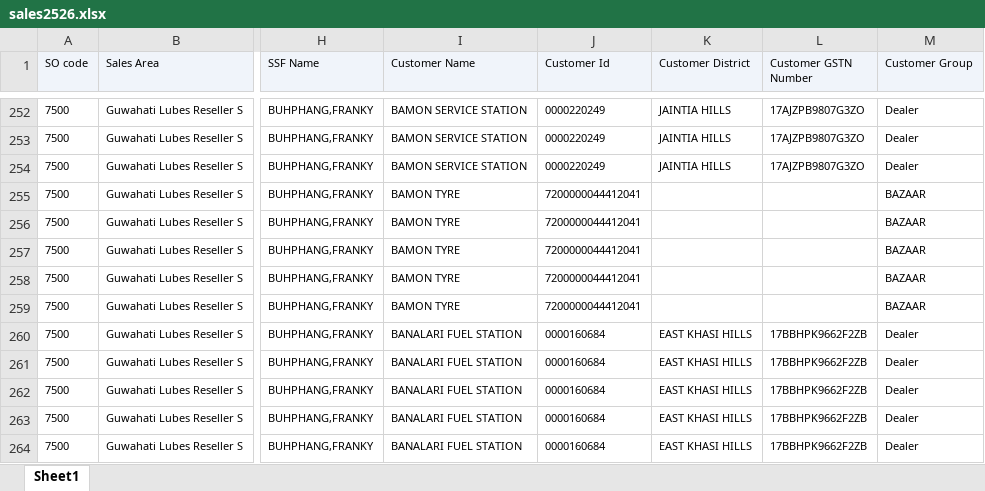
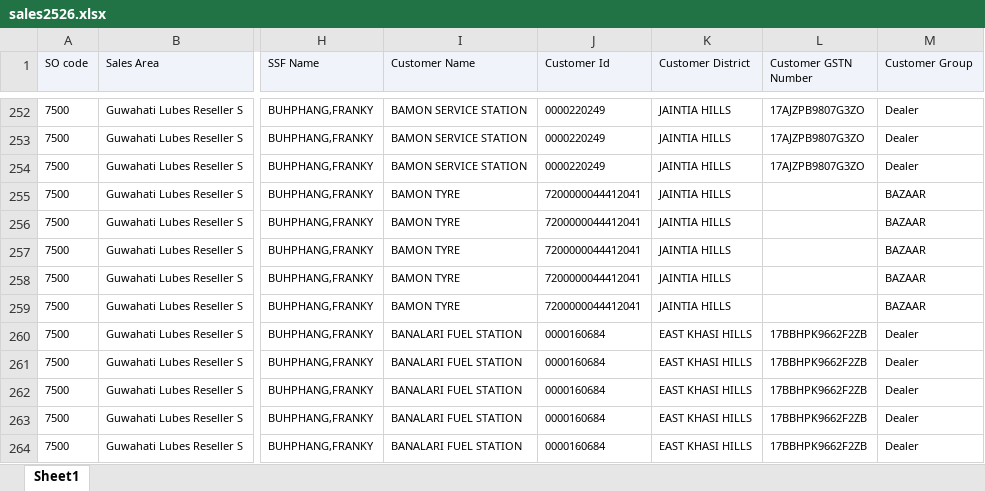
Before and after one commit to alh-5/site, an Excel workbook: data/sales2526.xlsx, sheet Sheet1, drawn as a sheet; only a part is shown, gaps mark what is left out; values as stored, in another font and other column widths than the file's, no borders; charts and pictures not drawn; the diff covers the shown part only; the diff names each change by its address in the sheet, - before the commit and + after, or states it on an @@ line.

```diff
--- a/data/sales2526.xlsx (sheet Sheet1)
+++ b/data/sales2526.xlsx (sheet Sheet1)
-K255:K259 (Customer District): (empty)
+K255:K259 (Customer District): JAINTIA HILLS
```
Also changed, not shown: 18 edited cells elsewhere in this sheet, 1 other file.
